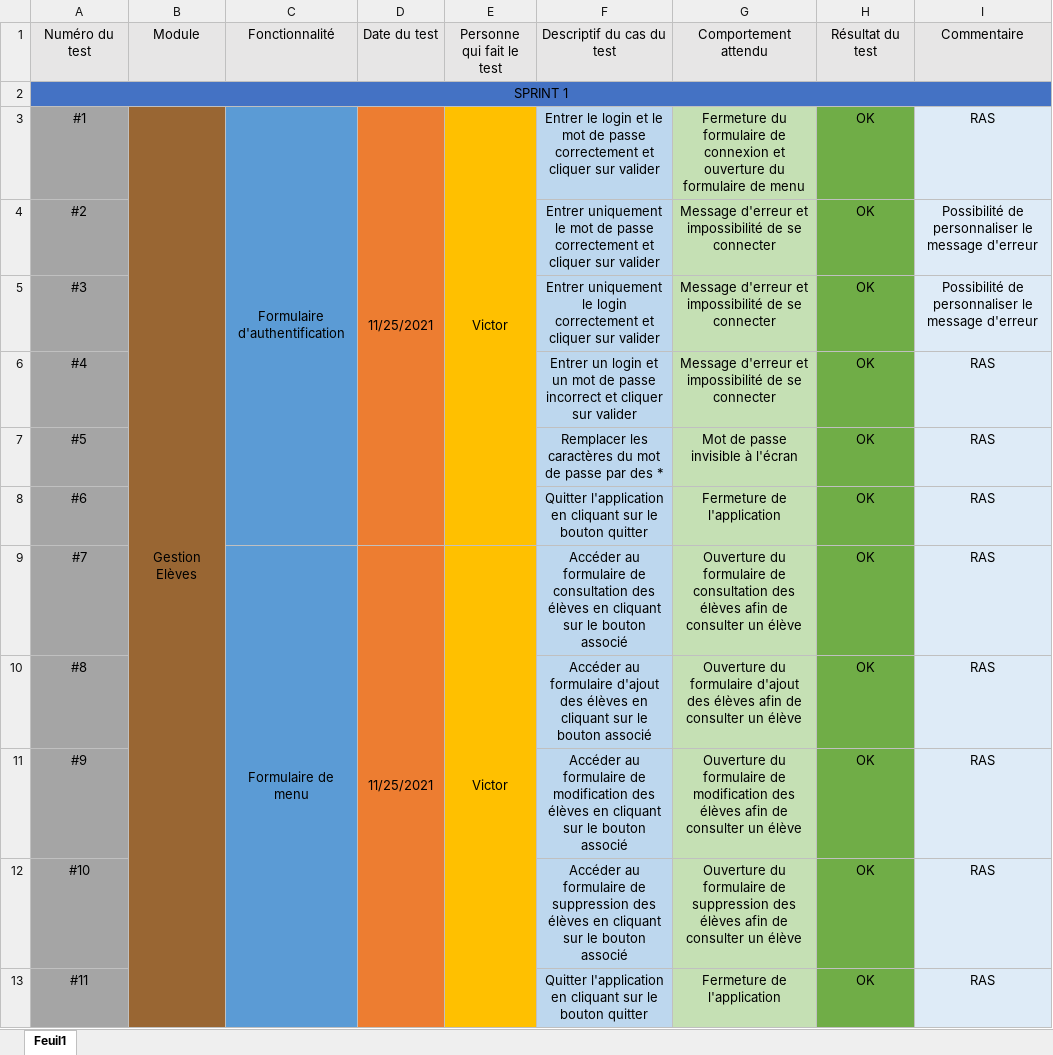
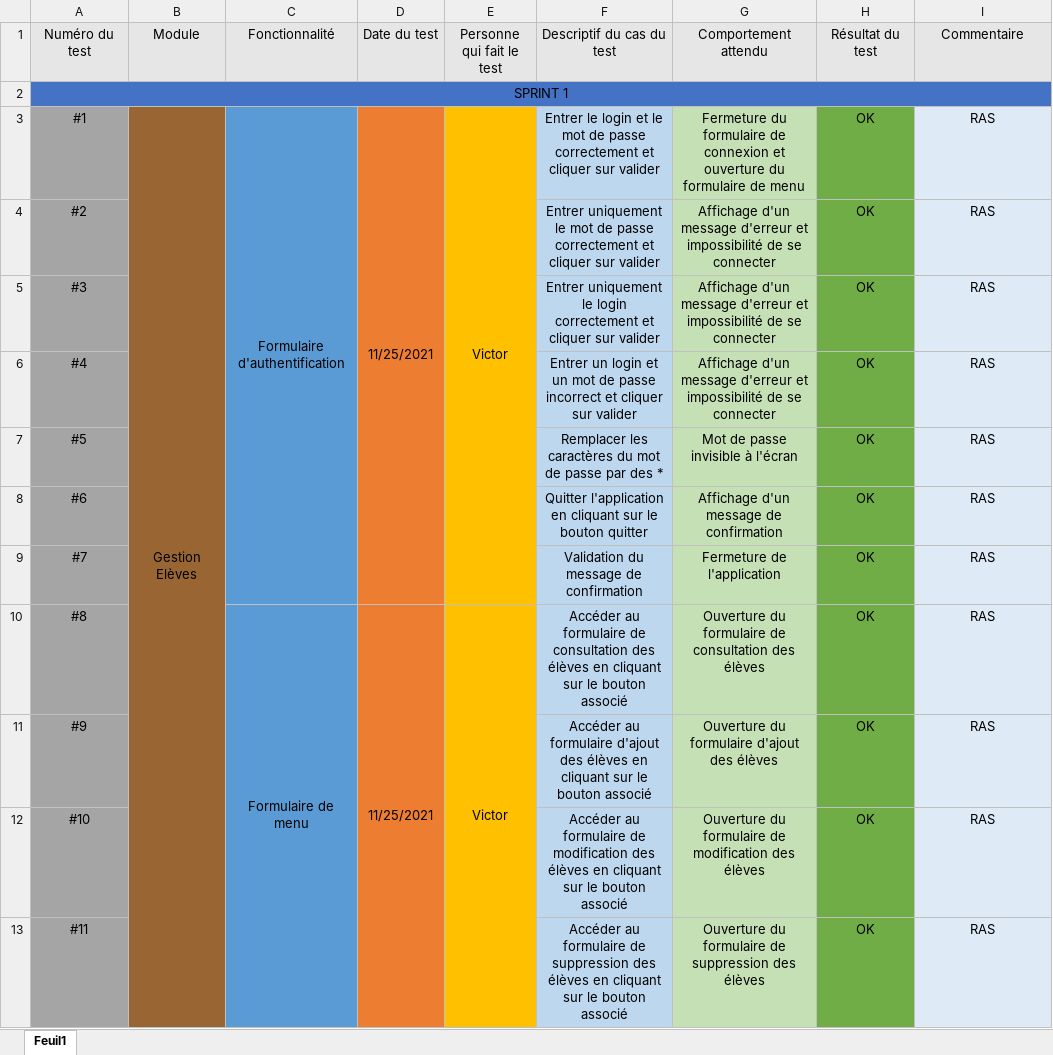
Before and after one commit to Nirdeo/GestionInfirmerie, an Excel workbook: CahierDeRecettes.xlsx, sheet Feuil1, drawn as a sheet; only a part is shown; values as stored, in another font and other column widths than the file's, no borders; removed rows and columns are numbered as before the commit, all else as after; the diff covers the shown part only; the diff names each change by its address in the sheet, - before the commit and + after, or states it on an @@ line.

```diff
--- a/CahierDeRecettes.xlsx (sheet Feuil1)
+++ b/CahierDeRecettes.xlsx (sheet Feuil1)
-C3:C8 merged
+C3:C9 merged
-D3:D8 merged
+D3:D9 merged
-E3:E8 merged
+E3:E9 merged
-G4:G6 (Comportement attendu): Message d'erreur et…
+G4:G6 (Comportement attendu): Affichage d'un message d'erreur et…
-I4:I5 (Commentaire): Possibilité de personnaliser le message d'erreur
+I4:I5 (Commentaire): RAS
-G8 (Comportement attendu): Fermeture de l'application
+G8 (Comportement attendu): Affichage d'un message de confirmation
-C9 (Fonctionnalité): Formulaire de menu
+C9 (Fonctionnalité): (empty)
-C9:C13 merged
-D9 (Date du test): 11/25/2021
+D9 (Date du test): (empty)
-D9:D13 merged
-E9 (Personne qui fait le test): Victor
+E9 (Personne qui fait le test): (empty)
-E9:E13 merged
-F9 (Descriptif du cas du test): Accéder au formulaire de consultation des élèves en cliquant sur le bouton associé
+F9 (Descriptif du cas du test): Validation du message de confirmation
-G9 (Comportement attendu): Ouverture du formulaire de consultation des élèves afin de consulter un élève
+G9 (Comportement attendu): Fermeture de l'application
-C10 (Fonctionnalité): (empty)
+C10 (Fonctionnalité): Formulaire de menu
+C10:C15 merged
-D10 (Date du test): (empty)
+D10 (Date du test): 11/25/2021
+D10:D15 merged
-E10 (Personne qui fait le test): (empty)
+E10 (Personne qui fait le test): Victor
+E10:E15 merged
-F10 (Descriptif du cas du test): …au formulaire d'ajout des élèves…
+F10 (Descriptif du cas du test): …au formulaire de consultation des élèves…
-G10 (Comportement attendu): …du formulaire d'ajout des élèves afin de consulter un élève
+G10 (Comportement attendu): …du formulaire de consultation des élèves
-F11 (Descriptif du cas du test): …au formulaire de modification des élèves…
+F11 (Descriptif du cas du test): …au formulaire d'ajout des élèves…
-G11 (Comportement attendu): …du formulaire de modification des élèves afin de consulter un élève
+G11 (Comportement attendu): …du formulaire d'ajout des élèves
-F12 (Descriptif du cas du test): …formulaire de suppression des élèves…
+F12 (Descriptif du cas du test): …formulaire de modification des élèves…
-G12 (Comportement attendu): …formulaire de suppression des élèves afin de consulter un élève
+G12 (Comportement attendu): …formulaire de modification des élèves
-F13 (Descriptif du cas du test): Quitter l'application en cliquant sur le bouton quitter
+F13 (Descriptif du cas du test): Accéder au formulaire de suppression des élèves en cliquant sur le bouton associé
-G13 (Comportement attendu): Fermeture de l'application
+G13 (Comportement attendu): Ouverture du formulaire de suppression des élèves
```
Also changed, not shown: 37 added rows, 3 removed rows, 33 edited cells, cell formats and merged cells elsewhere in this sheet, 27 other files.
